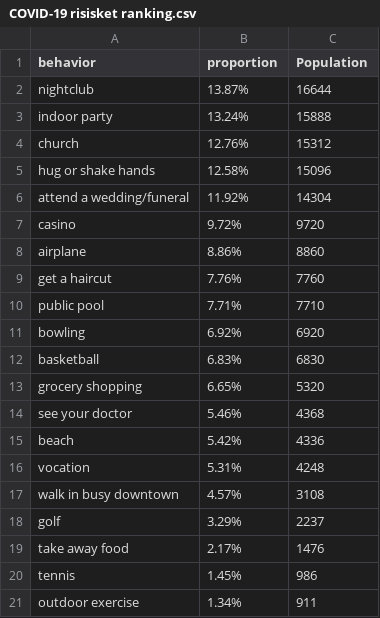
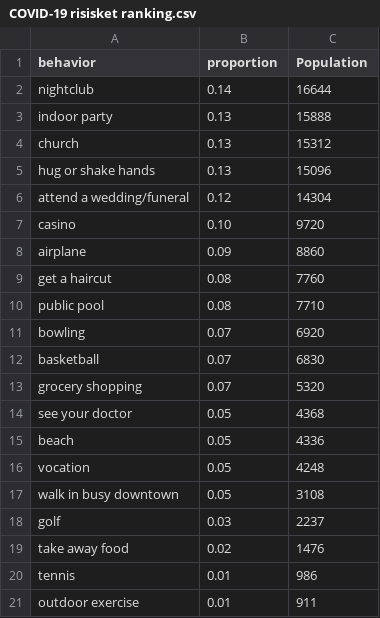
Before and after one commit to LLLJ921/FIT3179, a CSV file: data/COVID-19 risisket ranking.csv, drawn as a sheet.

Commit message:
Update COVID-19 risisket ranking.csv

```diff
--- a/data/COVID-19 risisket ranking.csv
+++ b/data/COVID-19 risisket ranking.csv
@@ -1,21 +1,21 @@
 behavior,proportion,Population
-nightclub,13.87%,16644
-indoor party,13.24%,15888
-church,12.76%,15312
-hug or shake hands,12.58%,15096
-attend a wedding/funeral,11.92%,14304
-casino,9.72%,9720
-airplane,8.86%,8860
-get a haircut,7.76%,7760
-public pool,7.71%,7710
-bowling,6.92%,6920
-basketball,6.83%,6830
-grocery shopping,6.65%,5320
-see your doctor,5.46%,4368
-beach,5.42%,4336
-vocation,5.31%,4248
-walk in busy downtown,4.57%,3108
-golf,3.29%,2237
-take away food,2.17%,1476
-tennis,1.45%,986
-outdoor exercise,1.34%,911
+nightclub,0.14,16644
+indoor party,0.13,15888
+church,0.13,15312
+hug or shake hands,0.13,15096
+attend a wedding/funeral,0.12,14304
+casino,0.10,9720
+airplane,0.09,8860
+get a haircut,0.08,7760
+public pool,0.08,7710
+bowling,0.07,6920
+basketball,0.07,6830
+grocery shopping,0.07,5320
+see your doctor,0.05,4368
+beach,0.05,4336
+vocation,0.05,4248
+walk in busy downtown,0.05,3108
+golf,0.03,2237
+take away food,0.02,1476
+tennis,0.01,986
+outdoor exercise,0.01,911
```
